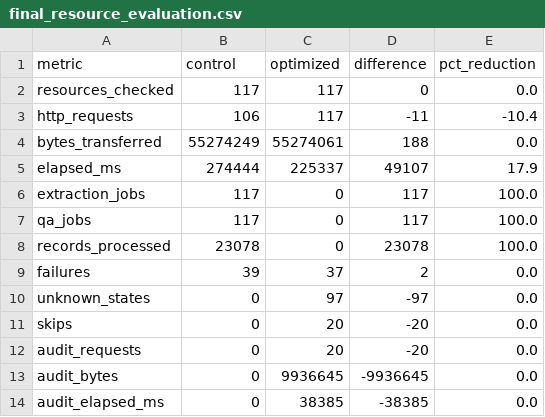
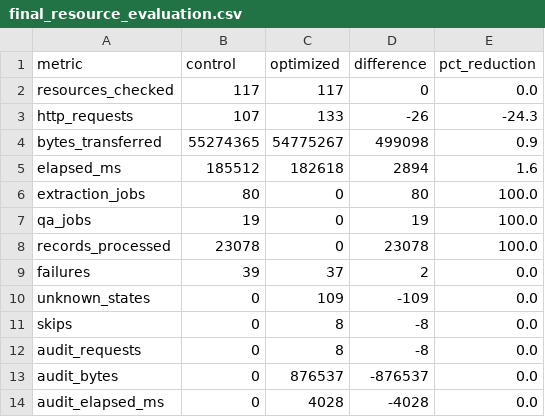
Before and after one commit to bhoopesh-cmd/Site-Signal, a CSV file: data/seed/final_resource_evaluation.csv, drawn as a sheet.

```diff
--- a/data/seed/final_resource_evaluation.csv
+++ b/data/seed/final_resource_evaluation.csv
@@ -2,13 +2,13 @@ metric,control,optimized,difference,pct_reduction
 resources_checked,117,117,0,0.0
-http_requests,106,117,-11,-10.4
-bytes_transferred,55274249,55274061,188,0.0
-elapsed_ms,274444,225337,49107,17.9
-extraction_jobs,117,0,117,100.0
-qa_jobs,117,0,117,100.0
+http_requests,107,133,-26,-24.3
+bytes_transferred,55274365,54775267,499098,0.9
+elapsed_ms,185512,182618,2894,1.6
+extraction_jobs,80,0,80,100.0
+qa_jobs,19,0,19,100.0
 records_processed,23078,0,23078,100.0
 failures,39,37,2,0.0
-unknown_states,0,97,-97,0.0
-skips,0,20,-20,0.0
-audit_requests,0,20,-20,0.0
-audit_bytes,0,9936645,-9936645,0.0
-audit_elapsed_ms,0,38385,-38385,0.0
+unknown_states,0,109,-109,0.0
+skips,0,8,-8,0.0
+audit_requests,0,8,-8,0.0
+audit_bytes,0,876537,-876537,0.0
+audit_elapsed_ms,0,4028,-4028,0.0
```
Also changed, not shown: data/seed/skip_audit.csv, 4 other files.
